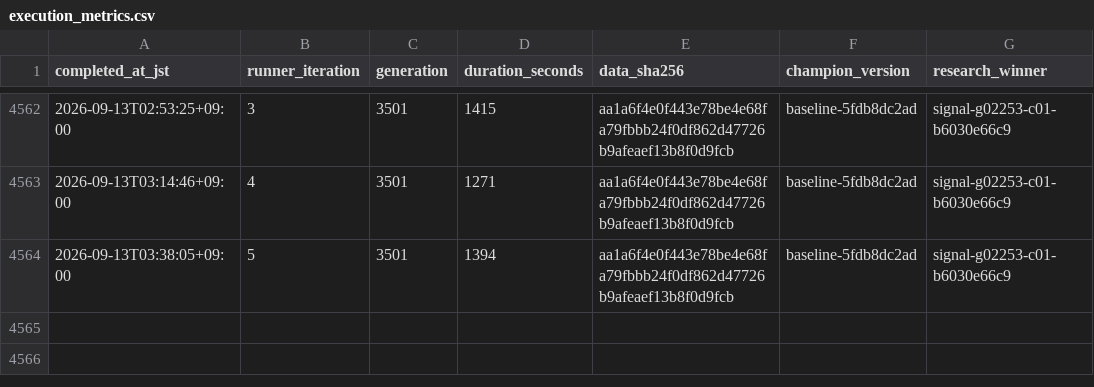
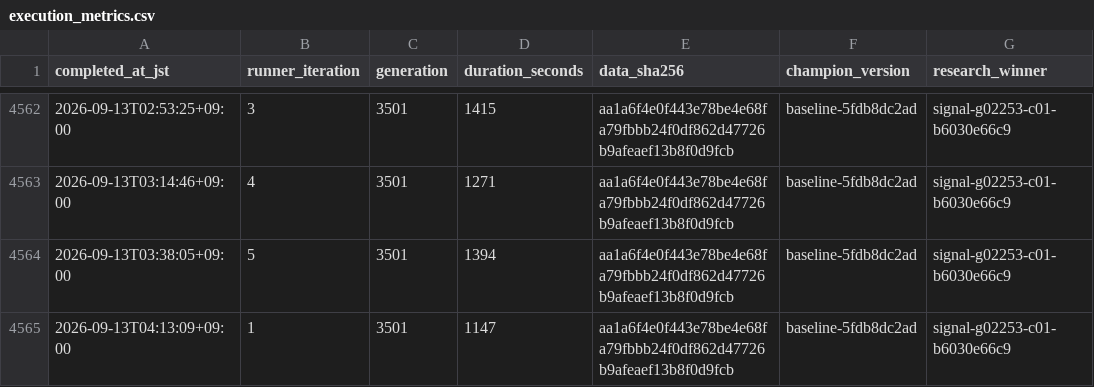
Before and after one commit to Joker7822/LOTO7_AI_AGENT, a CSV file: loto7_agent_output/execution_metrics.csv, drawn as a sheet; only a part is shown, gaps mark what is left out; the diff names each change by its address in the sheet, - before the commit and + after, or states it on an @@ line.

```diff
--- a/loto7_agent_output/execution_metrics.csv
+++ b/loto7_agent_output/execution_metrics.csv
+row 4565: 2026-09-13T04:13:09+09:00 | 1 | 3501 | 1147 | aa1a6f4e0f443e78be4e68fa79fbbb24f0df862d47726b9afeaef13b8f0d9fcb | baseline-5fdb8dc2ad | signal-g02253-c01-b6030e66c9
```
Also changed, not shown: loto7_agent_output/prediction_history.csv, 6 other files.
